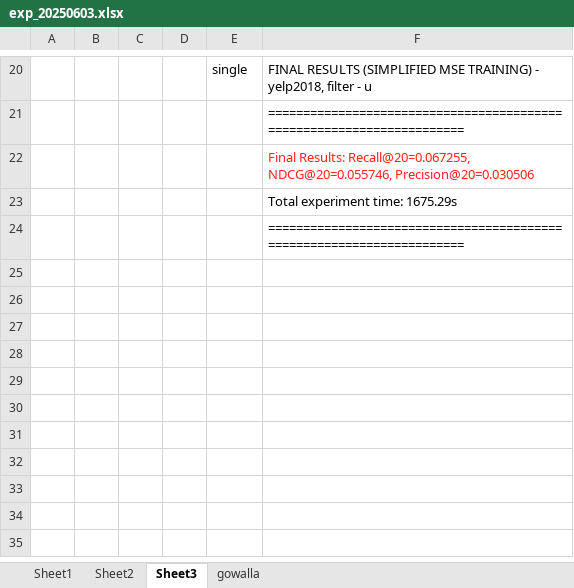
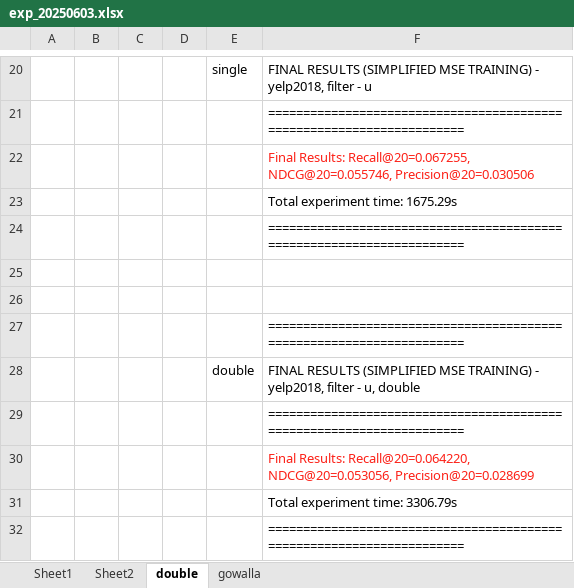
Before and after one commit to tseesurenb/uSpec, an Excel workbook: exp/exp_20250603.xlsx, sheet double, drawn as a sheet; only a part is shown, gaps mark what is left out; values as stored, in another font and other column widths than the file's, no borders; the diff names each change by its address in the sheet, - before the commit and + after, or states it on an @@ line.

```diff
--- a/exp/exp_20250603.xlsx (sheet double)
+++ b/exp/exp_20250603.xlsx (sheet double)
-sheet tab: Sheet3
+sheet tab: double
+row 25: (empty)
+row 26: (empty)
+row 27:  |  |  |  |  | ======================================================================
+row 28:  |  |  |  | double | FINAL RESULTS (SIMPLIFIED MSE TRAINING) - yelp2018, filter - u, double
+row 29:  |  |  |  |  | ======================================================================
+row 30:  |  |  |  |  | Final Results: Recall@20=0.064220, NDCG@20=0.053056, Precision@20=0.028699
+row 31:  |  |  |  |  | Total experiment time: 3306.79s
+row 32:  |  |  |  |  | ======================================================================
```
Also changed, not shown: sheet gowalla, 9 other files.
